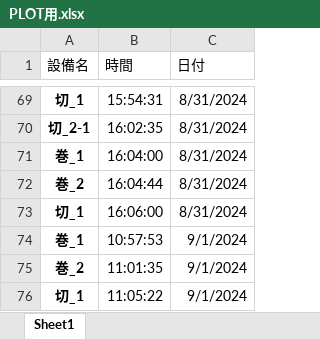
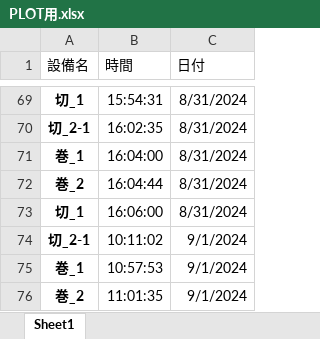
Before and after one commit to c0748/test2024, an Excel workbook: files/PLOT用.xlsx, sheet Sheet1, drawn as a sheet; only a part is shown, gaps mark what is left out; the shorter side is filled out with more unchanged rows; values as stored, in another font and other column widths than the file's, no borders; table styles not drawn; the diff names each change by its address in the sheet, - before the commit and + after, or states it on an @@ line.

```diff
--- a/files/PLOT用.xlsx (sheet Sheet1)
+++ b/files/PLOT用.xlsx (sheet Sheet1)
+row 74: 切_2-1 | 10:11:02 | 9/1/2024
```
Also changed, not shown: files/colored_sequence_PLOT2.xlsx, files/colored_sequence_PLOT3.xlsx, 3 other files.
